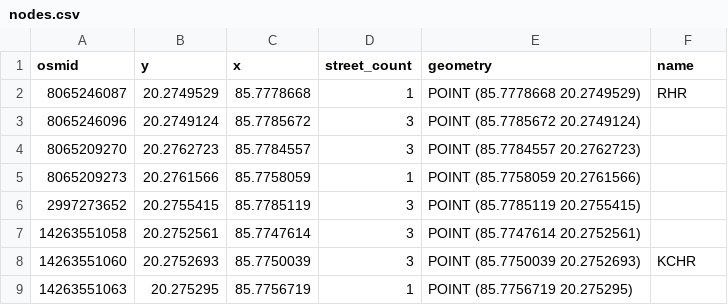
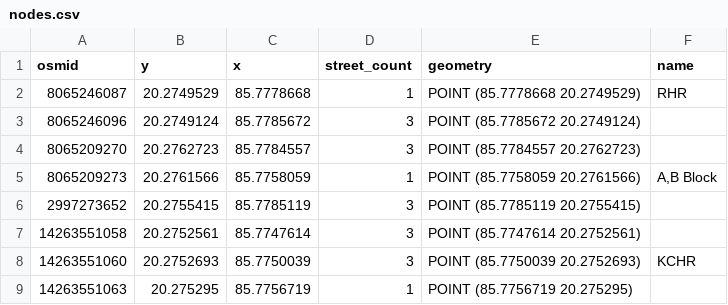
Before and after one commit to Inert-Om/Cool-Route, a CSV file: nodes.csv, drawn as a sheet; only a part is shown.

Commit message:
Add more name

```diff
--- a/nodes.csv
+++ b/nodes.csv
@@ -4,3 +4,3 @@ osmid,y,x,street_count,geometry,name
 8065209270,20.2762723,85.7784557,3,POINT (85.7784557 20.2762723),
-8065209273,20.2761566,85.7758059,1,POINT (85.7758059 20.2761566),
+8065209273,20.2761566,85.7758059,1,POINT (85.7758059 20.2761566),"A,B Block"
 2997273652,20.2755415,85.7785119,3,POINT (85.7785119 20.2755415),
```
Also changed, not shown: edges.csv.
